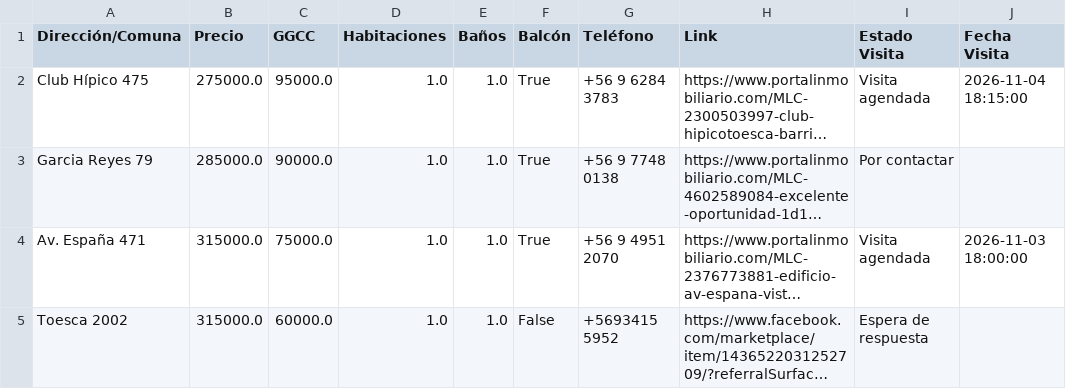
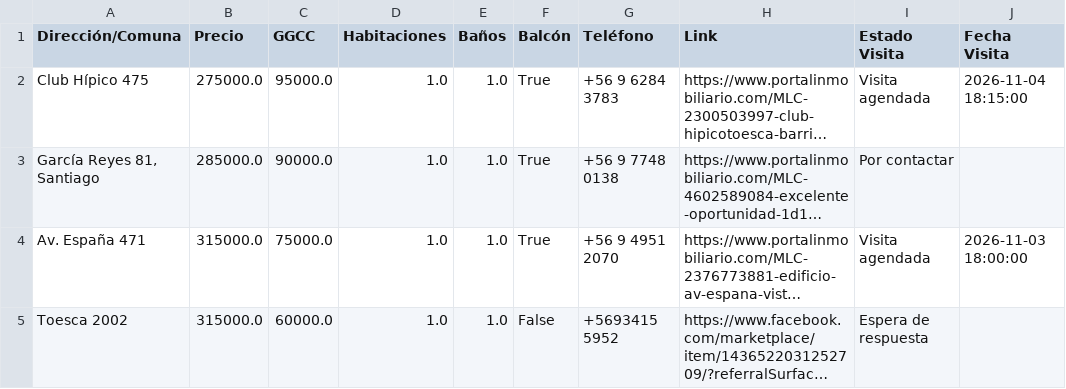
Before and after one commit to epradenasf/buscador-arriendos, a CSV file: registro_departamentos.csv, drawn as a sheet; only a part is shown; long unchanged cells end in …; the diff names each change by its address in the sheet, - before the commit and + after, or states it on an @@ line.

Commit message:
Actualización automática de arriendos desde Streamlit

```diff
--- a/registro_departamentos.csv
+++ b/registro_departamentos.csv
-A3 (Dirección/Comuna): Garcia Reyes 79
+A3 (Dirección/Comuna): García Reyes 81, Santiago
```
